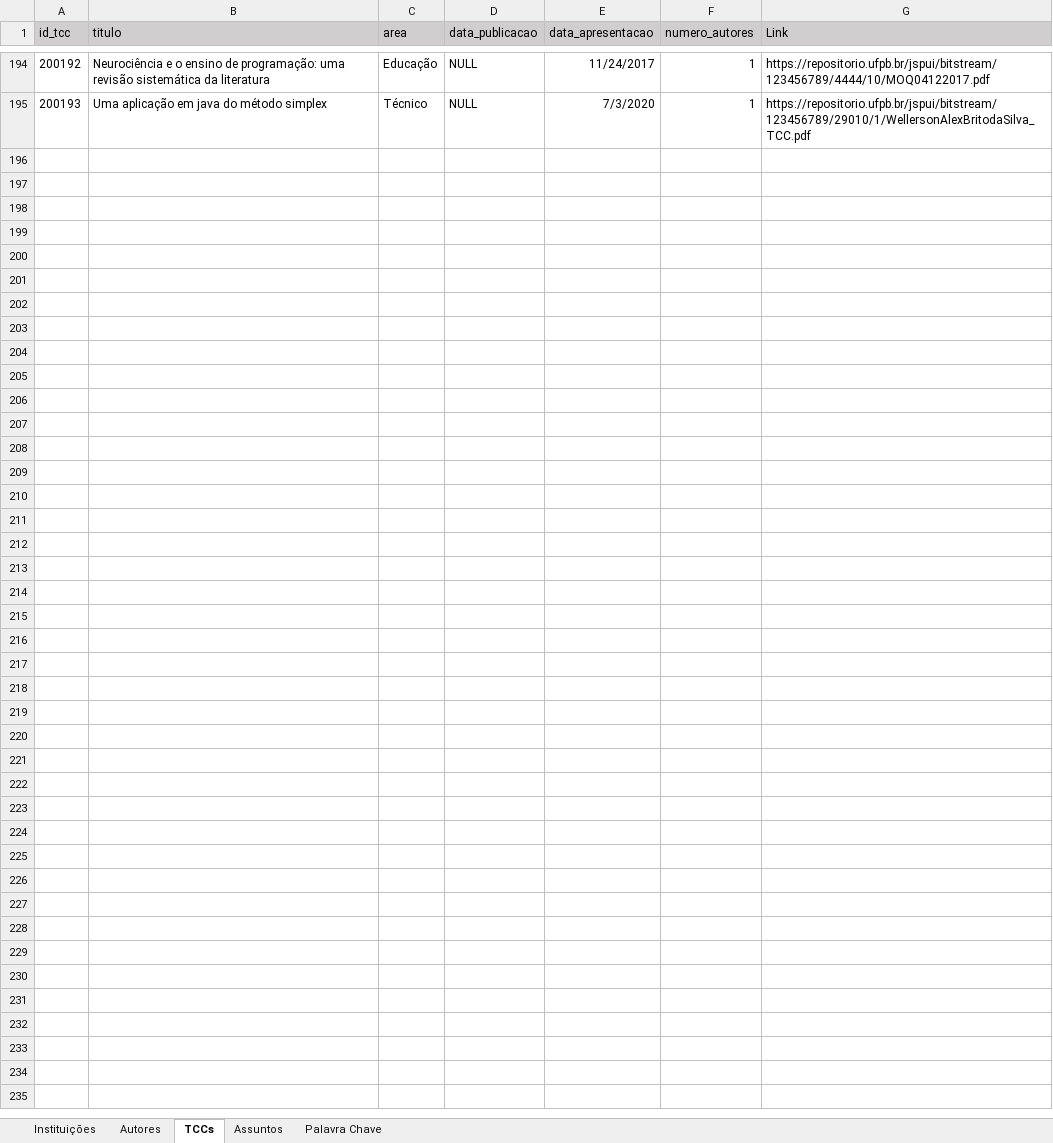
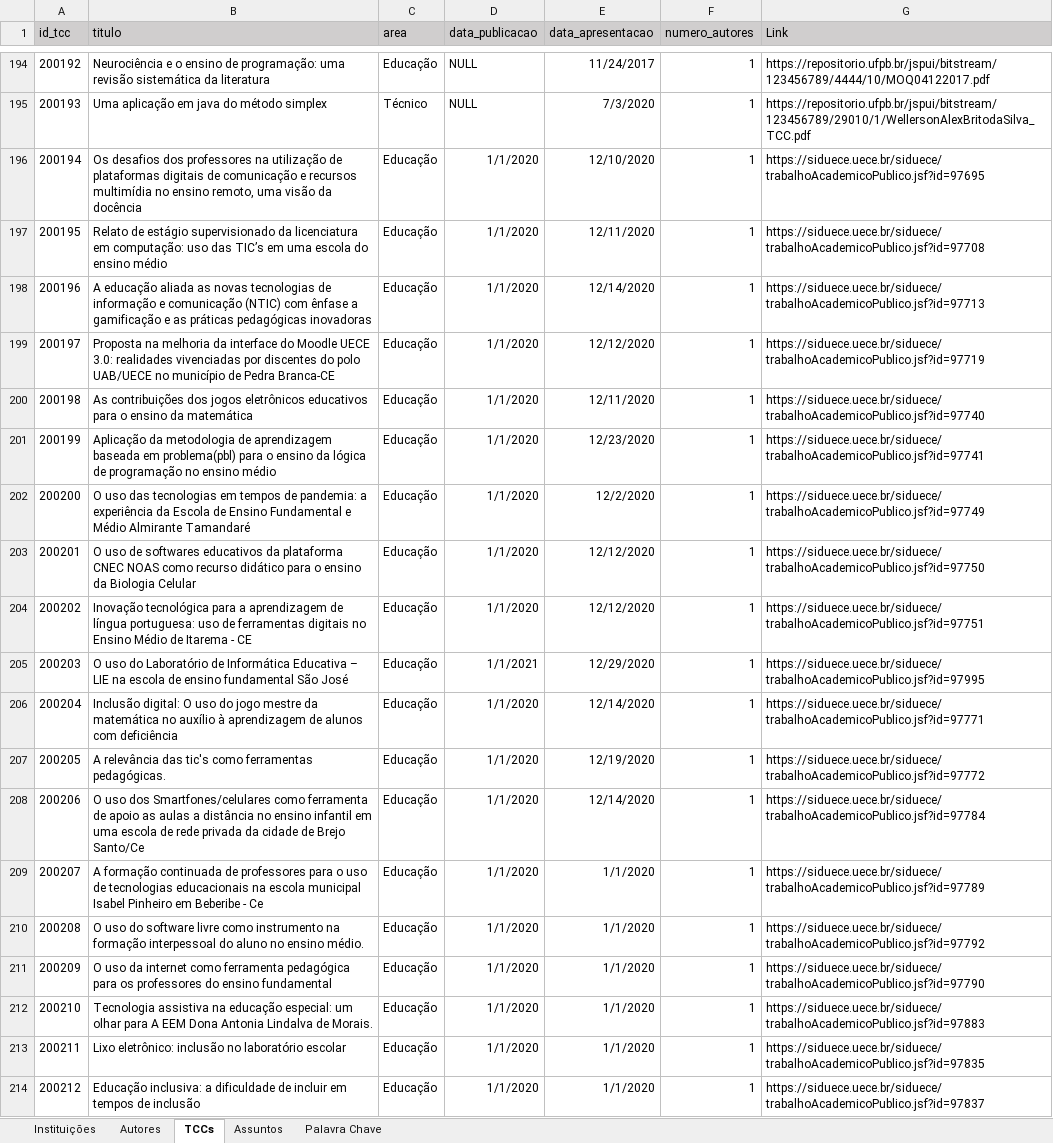
Before and after one commit to Geilsondss/Fluxo_da_Comunicacao_Cientifica_Lic_Comp, an Excel workbook: Data/data_treated.xlsx, sheet TCCs, drawn as a sheet; only a part is shown, gaps mark what is left out; values as stored, in another font and other column widths than the file's, no borders; the diff covers the shown part only; the diff names each change by its address in the sheet, - before the commit and + after, or states it on an @@ line.

Commit message:
Dados tratados da UECE coletado no dia 03/08/25
Foram coletados e tratados os dados da UECE no dia 03/08/25

```diff
--- a/Data/data_treated.xlsx (sheet TCCs)
+++ b/Data/data_treated.xlsx (sheet TCCs)
+row 196: 200194 | Os desafios dos professores na utilização de plataformas digitais de comunicação e recursos multimídia no ensino remoto, uma visão da docência | Educação | 1/1/2020 | 12/10/2020 | 1 | https://siduece.uece.br/siduece/trabalhoAcademicoPublico.jsf?id=97695
+row 197: 200195 | Relato de estágio supervisionado da licenciatura em computação: uso das TIC’s em uma escola do ensino médio | Educação | 1/1/2020 | 12/11/2020 | 1 | https://siduece.uece.br/siduece/trabalhoAcademicoPublico.jsf?id=97708
+row 198: 200196 | A educação aliada as novas tecnologias de informação e comunicação (NTIC) com ênfase a gamificação e as práticas pedagógicas inovadoras | Educação | 1/1/2020 | 12/14/2020 | 1 | https://siduece.uece.br/siduece/trabalhoAcademicoPublico.jsf?id=97713
+row 199: 200197 | Proposta na melhoria da interface do Moodle UECE 3.0: realidades vivenciadas por discentes do polo UAB/UECE no município de Pedra Branca-CE | Educação | 1/1/2020 | 12/12/2020 | 1 | https://siduece.uece.br/siduece/trabalhoAcademicoPublico.jsf?id=97719
+row 200: 200198 | As contribuições dos jogos eletrônicos educativos para o ensino da matemática | Educação | 1/1/2020 | 12/11/2020 | 1 | https://siduece.uece.br/siduece/trabalhoAcademicoPublico.jsf?id=97740
+row 201: 200199 | Aplicação da metodologia de aprendizagem baseada em problema(pbl) para o ensino da lógica de programação no ensino médio | Educação | 1/1/2020 | 12/23/2020 | 1 | https://siduece.uece.br/siduece/trabalhoAcademicoPublico.jsf?id=97741
+row 202: 200200 | O uso das tecnologias em tempos de pandemia: a experiência da Escola de Ensino Fundamental e Médio Almirante Tamandaré | Educação | 1/1/2020 | 12/2/2020 | 1 | https://siduece.uece.br/siduece/trabalhoAcademicoPublico.jsf?id=97749
+row 203: 200201 | O uso de softwares educativos da plataforma CNEC NOAS como recurso didático para o ensino da Biologia Celular | Educação | 1/1/2020 | 12/12/2020 | 1 | https://siduece.uece.br/siduece/trabalhoAcademicoPublico.jsf?id=97750
+row 204: 200202 | Inovação tecnológica para a aprendizagem de língua portuguesa: uso de ferramentas digitais no Ensino Médio de Itarema - CE | Educação | 1/1/2020 | 12/12/2020 | 1 | https://siduece.uece.br/siduece/trabalhoAcademicoPublico.jsf?id=97751
+row 205: 200203 | O uso do Laboratório de Informática Educativa – LIE na escola de ensino fundamental São José | Educação | 1/1/2021 | 12/29/2020 | 1 | https://siduece.uece.br/siduece/trabalhoAcademicoPublico.jsf?id=97995
+row 206: 200204 | Inclusão digital: O uso do jogo mestre da matemática no auxílio à aprendizagem de alunos com deficiência | Educação | 1/1/2020 | 12/14/2020 | 1 | https://siduece.uece.br/siduece/trabalhoAcademicoPublico.jsf?id=97771
+row 207: 200205 | A relevância das tic's como ferramentas pedagógicas. | Educação | 1/1/2020 | 12/19/2020 | 1 | https://siduece.uece.br/siduece/trabalhoAcademicoPublico.jsf?id=97772
+row 208: 200206 | O uso dos Smartfones/celulares como ferramenta de apoio as aulas a distância no ensino infantil em uma escola de rede privada da cidade de Brejo Santo/Ce | Educação | 1/1/2020 | 12/14/2020 | 1 | https://siduece.uece.br/siduece/trabalhoAcademicoPublico.jsf?id=97784
+row 209: 200207 | A formação continuada de professores para o uso de tecnologias educacionais na escola municipal Isabel Pinheiro em Beberibe - Ce | Educação | 1/1/2020 | 1/1/2020 | 1 | https://siduece.uece.br/siduece/trabalhoAcademicoPublico.jsf?id=97789
+row 210: 200208 | O uso do software livre como instrumento na formação interpessoal do aluno no ensino médio. | Educação | 1/1/2020 | 1/1/2020 | 1 | https://siduece.uece.br/siduece/trabalhoAcademicoPublico.jsf?id=97792
+row 211: 200209 | O uso da internet como ferramenta pedagógica para os professores do ensino fundamental | Educação | 1/1/2020 | 1/1/2020 | 1 | https://siduece.uece.br/siduece/trabalhoAcademicoPublico.jsf?id=97790
+row 212: 200210 | Tecnologia assistiva na educação especial: um olhar para A EEM Dona Antonia Lindalva de Morais. | Educação | 1/1/2020 | 1/1/2020 | 1 | https://siduece.uece.br/siduece/trabalhoAcademicoPublico.jsf?id=97883
+row 213: 200211 | Lixo eletrônico: inclusão no laboratório escolar | Educação | 1/1/2020 | 1/1/2020 | 1 | https://siduece.uece.br/siduece/trabalhoAcademicoPublico.jsf?id=97835
+row 214: 200212 | Educação inclusiva: a dificuldade de incluir em tempos de inclusão | Educação | 1/1/2020 | 1/1/2020 | 1 | https://siduece.uece.br/siduece/trabalhoAcademicoPublico.jsf?id=97837
```
Also changed, not shown: 116 added rows elsewhere in this sheet, sheet Palavra Chave, sheet Assuntos, sheet Autores, sheet Instituições.
